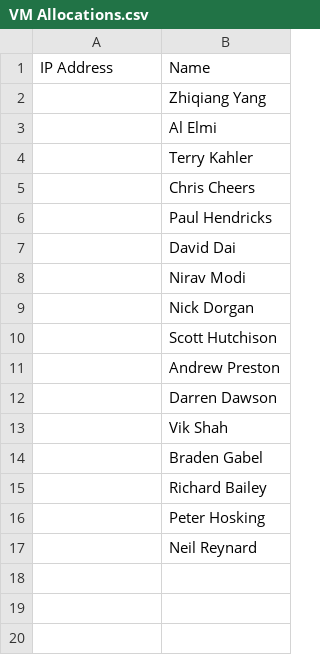
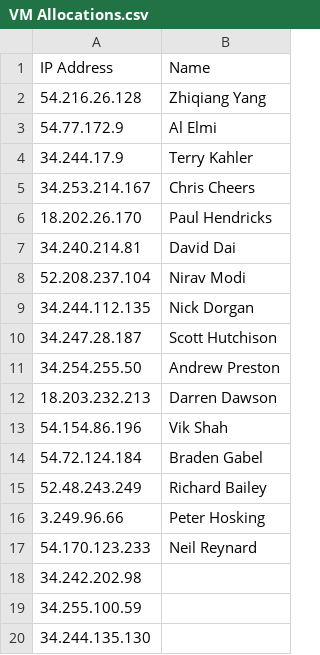
Before and after one commit to leganderson-dev/DBDevOpsInADay, a CSV file: VM Allocations.csv, drawn as a sheet.

Commit message:
Update VM Allocations.csv

```diff
--- a/VM Allocations.csv
+++ b/VM Allocations.csv
@@ -1,17 +1,20 @@
 IP Address,Name
-,Zhiqiang Yang
-,Al Elmi
-,Terry Kahler
-,Chris Cheers
-,Paul Hendricks
-,David Dai
-,Nirav Modi
-,Nick Dorgan
-,Scott Hutchison
-,Andrew Preston
-,Darren Dawson
-,Vik Shah
-,Braden Gabel
-,Richard Bailey
-,Peter Hosking
-,Neil Reynard
+54.216.26.128,Zhiqiang Yang
+54.77.172.9,Al Elmi
+34.244.17.9,Terry Kahler
+34.253.214.167,Chris Cheers
+18.202.26.170,Paul Hendricks
+34.240.214.81,David Dai
+52.208.237.104,Nirav Modi
+34.244.112.135,Nick Dorgan
+34.247.28.187,Scott Hutchison
+34.254.255.50,Andrew Preston
+18.203.232.213,Darren Dawson
+54.154.86.196,Vik Shah
+54.72.124.184,Braden Gabel
+52.48.243.249,Richard Bailey
+3.249.96.66,Peter Hosking
+54.170.123.233,Neil Reynard
+34.242.202.98,
+34.255.100.59,
+34.244.135.130,
```
